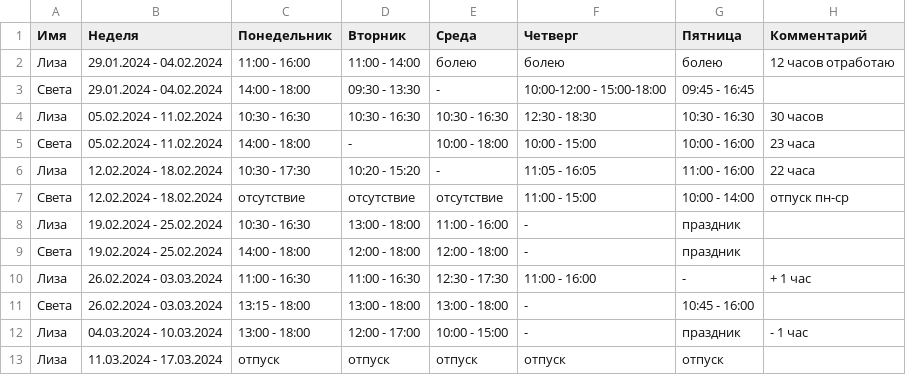
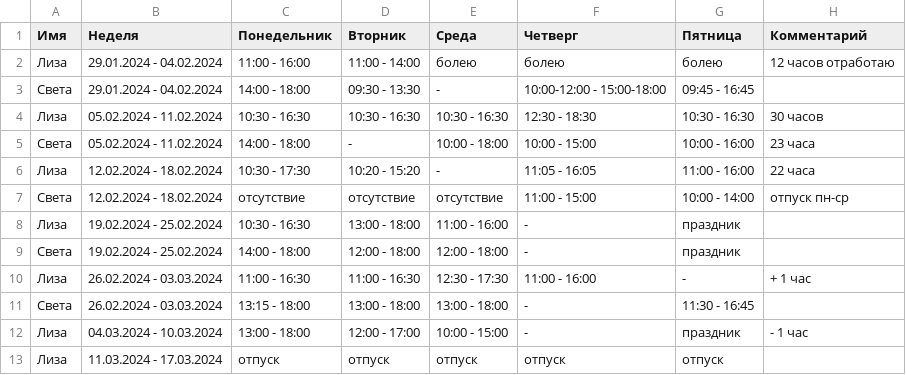
Before and after one commit to oadb-ds/timetable, a TSV file: ds_timetable.tsv, drawn as a sheet.

Commit message:
Update ds_timetable.tsv

```diff
--- a/ds_timetable.tsv
+++ b/ds_timetable.tsv
@@ -10,3 +10,3 @@
 Лиза	26.02.2024 - 03.03.2024	11:00 - 16:30	11:00 - 16:30	12:30 - 17:30	11:00 - 16:00	-	+ 1 час
-Света	26.02.2024 - 03.03.2024	13:15 - 18:00	13:00 - 18:00	13:00 - 18:00	-	10:45 - 16:00	
+Света	26.02.2024 - 03.03.2024	13:15 - 18:00	13:00 - 18:00	13:00 - 18:00	-	11:30 - 16:45	
 Лиза	04.03.2024 - 10.03.2024	13:00 - 18:00	12:00 - 17:00	10:00 - 15:00	-	праздник	- 1 час
```
